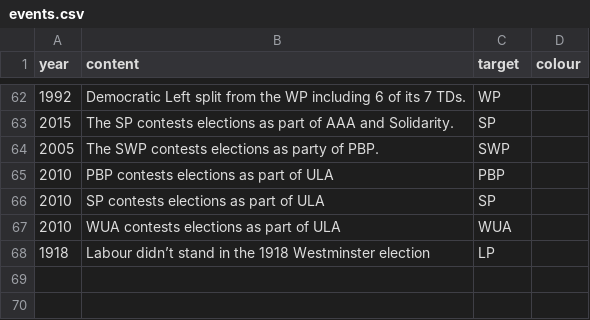
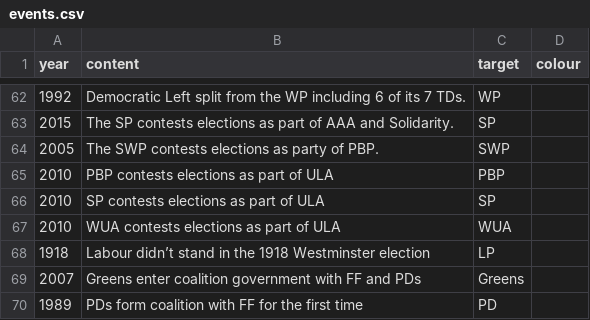
Before and after one commit to Aonrud/Irish-Electoral-Parties, a CSV file: docs/events.csv, drawn as a sheet; only a part is shown, gaps mark what is left out; the diff names each change by its address in the sheet, - before the commit and + after, or states it on an @@ line.

Commit message:
content: add coalition govt. events

```diff
--- a/docs/events.csv
+++ b/docs/events.csv
+row 69: 2007 | Greens enter coalition government with FF and PDs | Greens
+row 70: 1989 | PDs form coalition with FF for the first time | PD
```
